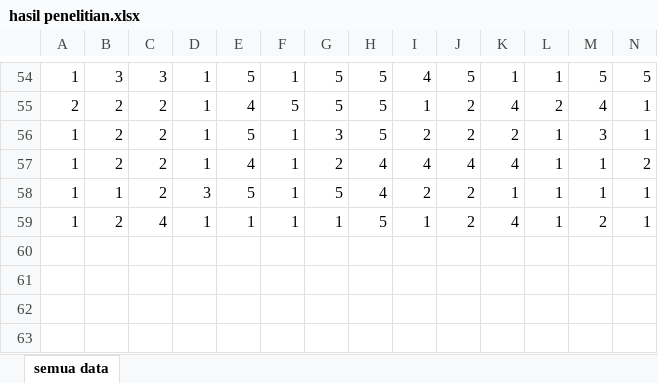
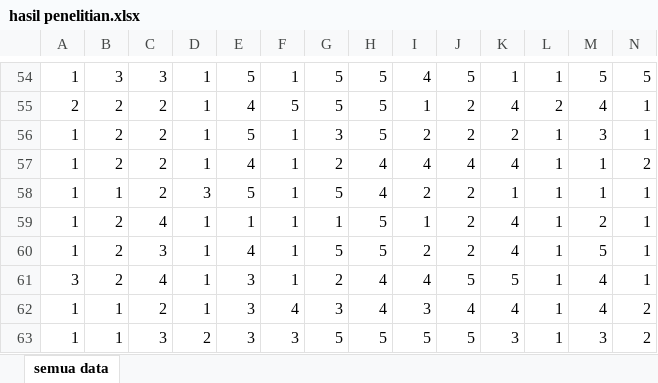
Before and after one commit to mzaini30/skripsi, an Excel workbook: hasil penelitian.xlsx, sheet semua data, drawn as a sheet; only a part is shown, gaps mark what is left out; values as stored, in another font and other column widths than the file's, no borders; rows hold the shown columns only; the diff names each change by its address in the sheet, - before the commit and + after, or states it on an @@ line.

Commit message:
Oke.

```diff
--- a/hasil penelitian.xlsx (sheet semua data)
+++ b/hasil penelitian.xlsx (sheet semua data)
+row 60: 1 | 2 | 3 | 1 | 4 | 1 | 5 | 5 | 2 | 2 | 4 | 1 | 5 | 1
+row 61: 3 | 2 | 4 | 1 | 3 | 1 | 2 | 4 | 4 | 5 | 5 | 1 | 4 | 1
+row 62: 1 | 1 | 2 | 1 | 3 | 4 | 3 | 4 | 3 | 4 | 4 | 1 | 4 | 2
+row 63: 1 | 1 | 3 | 2 | 3 | 3 | 5 | 5 | 5 | 5 | 3 | 1 | 3 | 2
```
